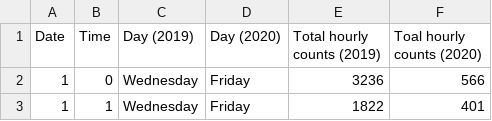
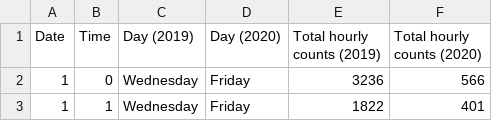
Before and after one commit to katshamai/Purple-Cats, a CSV file: output/groupped_by_date_time.csv, drawn as a sheet; only a part is shown.

```diff
--- a/output/groupped_by_date_time.csv
+++ b/output/groupped_by_date_time.csv
@@ -1,2 +1,2 @@
-Date,Time,Day (2019),Day (2020),Total hourly counts (2019),Toal hourly counts (2020)
+Date,Time,Day (2019),Day (2020),Total hourly counts (2019),Total hourly counts (2020)
 1,0,Wednesday,Friday,3236,566
```
Also changed, not shown: 5 other files.
